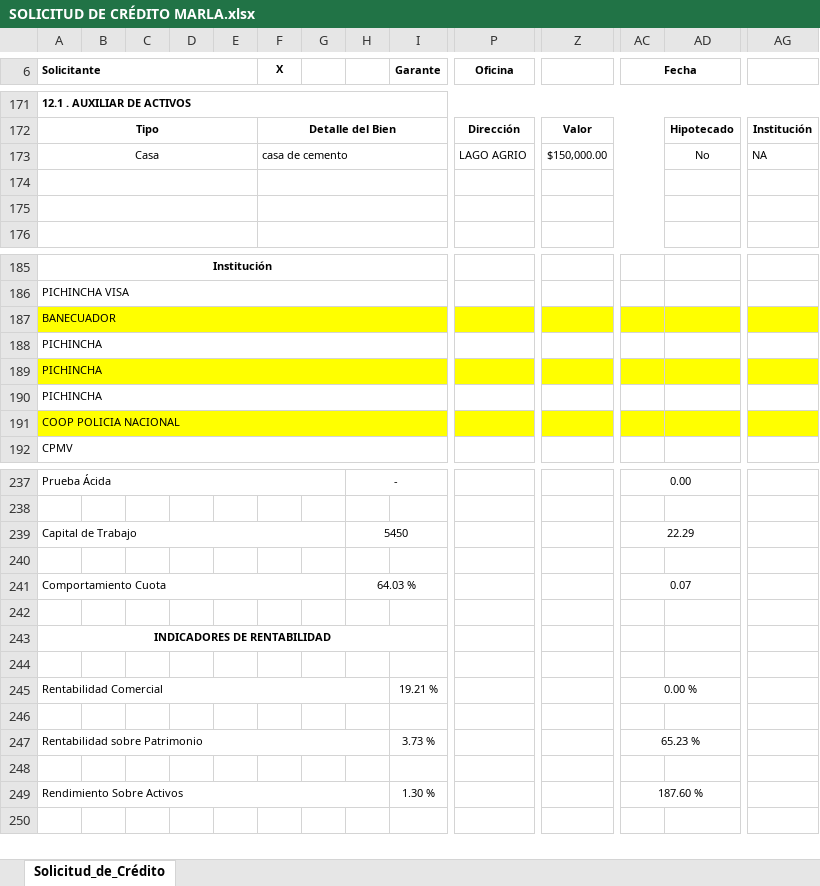
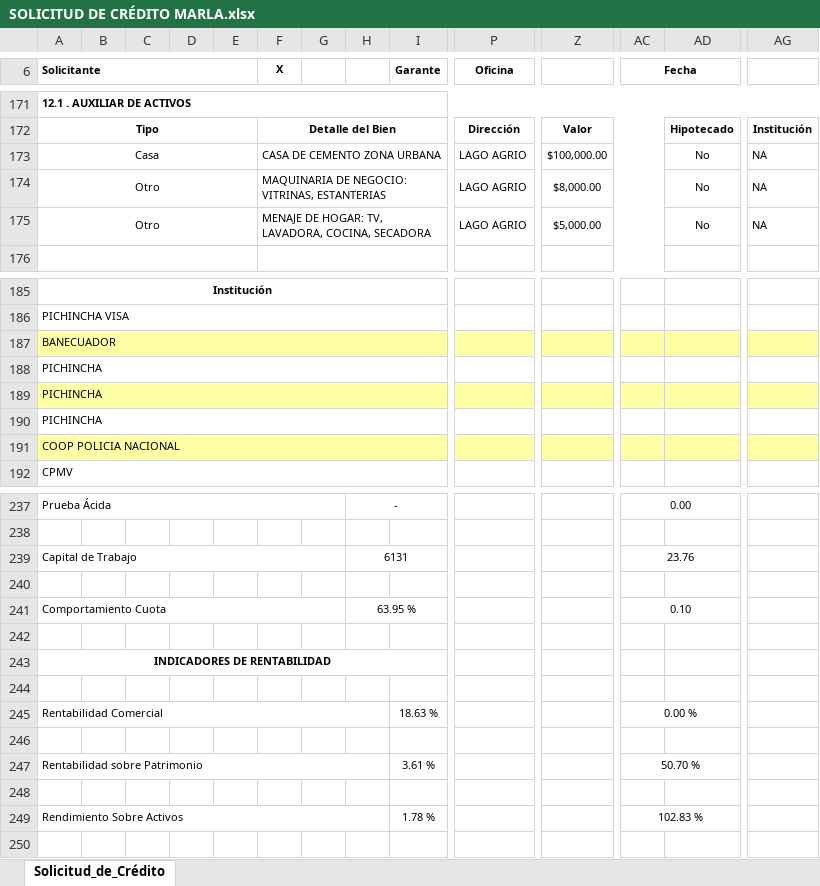
Before and after one commit to donjota1931-crypto/analisis-transporte, an Excel workbook: SOLICITUD DE CRÉDITO MARLA.xlsx, sheet Solicitud_de_Crédito, drawn as a sheet; only a part is shown, gaps mark what is left out; values as stored, in another font and other column widths than the file's, no borders; charts and pictures not drawn; rows hold the shown columns only; the diff covers the shown part only; the diff names each change by its address in the sheet, - before the commit and + after, or states it on an @@ line.

```diff
--- a/SOLICITUD DE CRÉDITO MARLA.xlsx (sheet Solicitud_de_Crédito)
+++ b/SOLICITUD DE CRÉDITO MARLA.xlsx (sheet Solicitud_de_Crédito)
-F173 (X): casa de cemento
+F173 (X): CASA DE CEMENTO ZONA URBANA
-Z173: $150,000.00
+Z173: $100,000.00
-row 174: (empty)
+row 174: Otro |  |  |  |  | MAQUINARIA DE NEGOCIO: VITRINAS, ESTANTERIAS |  |  |  | LAGO AGRIO | $8,000.00 |  | No | NA
-row 175: (empty)
+row 175: Otro |  |  |  |  | MENAJE DE HOGAR: TV, LAVADORA, COCINA, SECADORA |  |  |  | LAGO AGRIO | $5,000.00 |  | No | NA
-A187:AG187 fill: #FFFF00
+A187:AG187 fill: #FFFFA6
-A189:AG189 fill: #FFFF00
+A189:AG189 fill: #FFFFA6
-A191:AG191 fill: #FFFF00
+A191:AG191 fill: #FFFFA6
-H239: 5450
+H239: 6131
-AC239 (Fecha): 22.29
+AC239 (Fecha): 23.76
-H241: 64.03 %
+H241: 63.95 %
-AC241 (Fecha): 0.07
+AC241 (Fecha): 0.10
-I245 (Garante): 19.21 %
+I245 (Garante): 18.63 %
-I247 (Garante): 3.73 %
+I247 (Garante): 3.61 %
-AC247 (Fecha): 65.23 %
+AC247 (Fecha): 50.70 %
-I249 (Garante): 1.30 %
+I249 (Garante): 1.78 %
-AC249 (Fecha): 187.60 %
+AC249 (Fecha): 102.83 %
```
Also changed, not shown: 5 added rows, 5 removed rows, 44 edited cells and cell formats elsewhere in this sheet.
